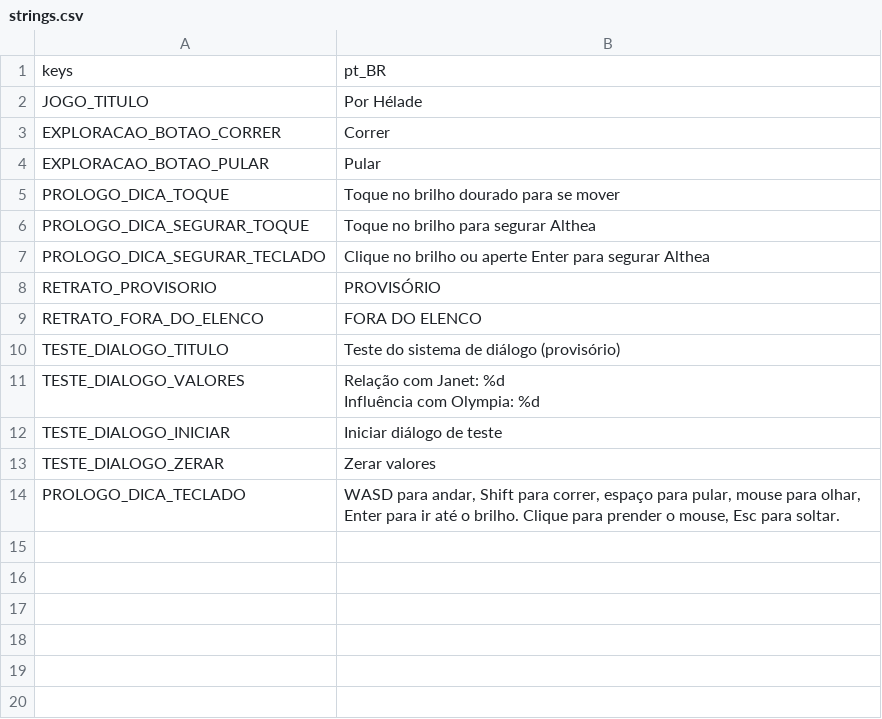
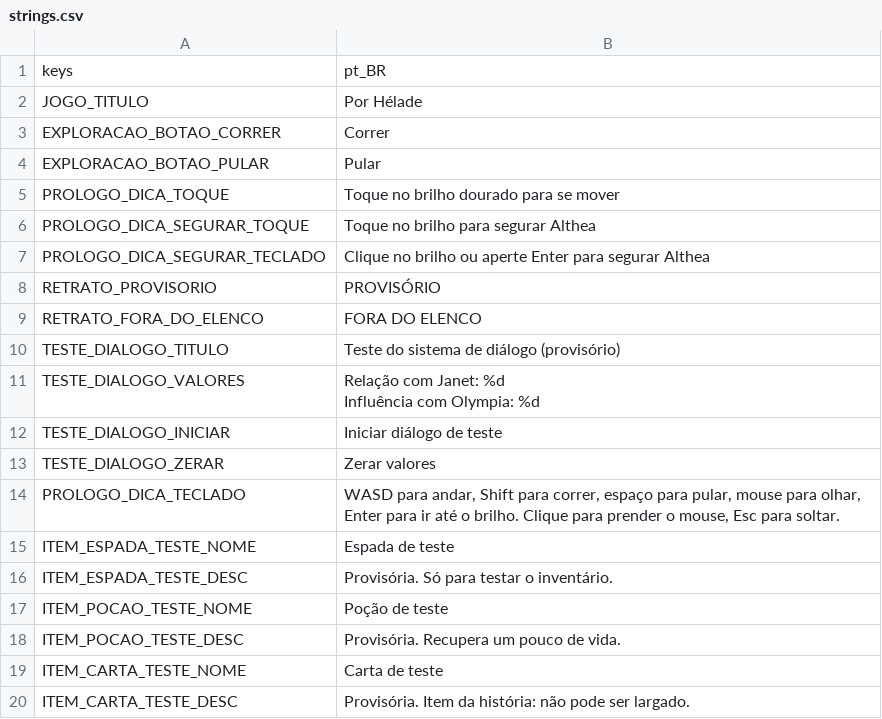
Before and after one commit to mracapulco/For_Helade, a CSV file: i18n/strings.csv, drawn as a sheet; the diff names each change by its address in the sheet, - before the commit and + after, or states it on an @@ line.

```diff
--- a/i18n/strings.csv
+++ b/i18n/strings.csv
+row 15: ITEM_ESPADA_TESTE_NOME | Espada de teste
+row 16: ITEM_ESPADA_TESTE_DESC | Provisória. Só para testar o inventário.
+row 17: ITEM_POCAO_TESTE_NOME | Poção de teste
+row 18: ITEM_POCAO_TESTE_DESC | Provisória. Recupera um pouco de vida.
+row 19: ITEM_CARTA_TESTE_NOME | Carta de teste
+row 20: ITEM_CARTA_TESTE_DESC | Provisória. Item da história: não pode ser largado.
```
Also changed, not shown: 11 other files.
